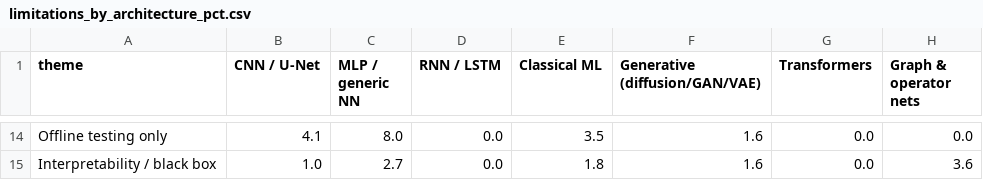
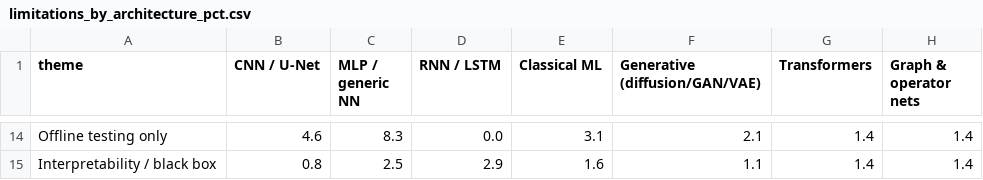
Before and after one commit to carlosdhoyos/ai-in-atmospheric-and-oceanic-sciences, a CSV file: analysis/tables/limitations_by_architecture_pct.csv, drawn as a sheet; only a part is shown, gaps mark what is left out; the diff covers the shown part only; the diff names each change by its address in the sheet, - before the commit and + after, or states it on an @@ line.

```diff
--- a/analysis/tables/limitations_by_architecture_pct.csv
+++ b/analysis/tables/limitations_by_architecture_pct.csv
-B14 (CNN / U-Net): 4.1
+B14 (CNN / U-Net): 4.6
-C14 (MLP / generic NN): 8.0
+C14 (MLP / generic NN): 8.3
-E14 (Classical ML): 3.5
+E14 (Classical ML): 3.1
-F14 (Generative (diffusion/GAN/VAE)): 1.6
+F14 (Generative (diffusion/GAN/VAE)): 2.1
-G14:G15 (Transformers): 0.0
+G14:G15 (Transformers): 1.4
-H14 (Graph & operator nets): 0.0
+H14 (Graph & operator nets): 1.4
-B15 (CNN / U-Net): 1.0
+B15 (CNN / U-Net): 0.8
-C15 (MLP / generic NN): 2.7
+C15 (MLP / generic NN): 2.5
-D15 (RNN / LSTM): 0.0
+D15 (RNN / LSTM): 2.9
-E15 (Classical ML): 1.8
+E15 (Classical ML): 1.6
-F15 (Generative (diffusion/GAN/VAE)): 1.6
+F15 (Generative (diffusion/GAN/VAE)): 1.1
-H15 (Graph & operator nets): 3.6
+H15 (Graph & operator nets): 1.4
```
Also changed, not shown: 4 added rows, 4 removed rows and 52 edited cells elsewhere in this file, analysis/tables/architecture_by_subfield.csv, analysis/tables/architecture_families.csv, 28 other files.
